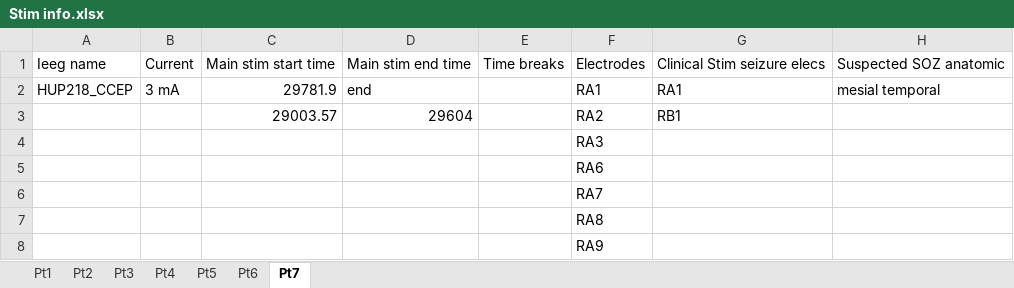
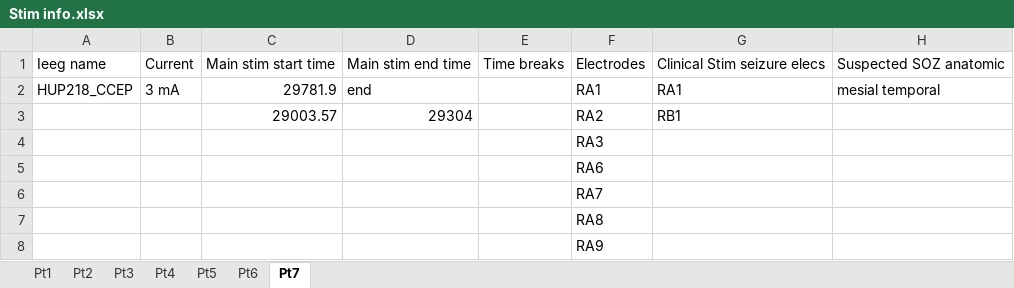
Before and after one commit to erinconrad/CCEPS, an Excel workbook: clinical_info/Stim info.xlsx, sheet Pt7, drawn as a sheet; only a part is shown; values as stored, in another font and other column widths than the file's, no borders; the diff names each change by its address in the sheet, - before the commit and + after, or states it on an @@ line.

```diff
--- a/clinical_info/Stim info.xlsx (sheet Pt7)
+++ b/clinical_info/Stim info.xlsx (sheet Pt7)
-D3: 29604
+D3: 29304
```
Also changed, not shown: 1 other file.
